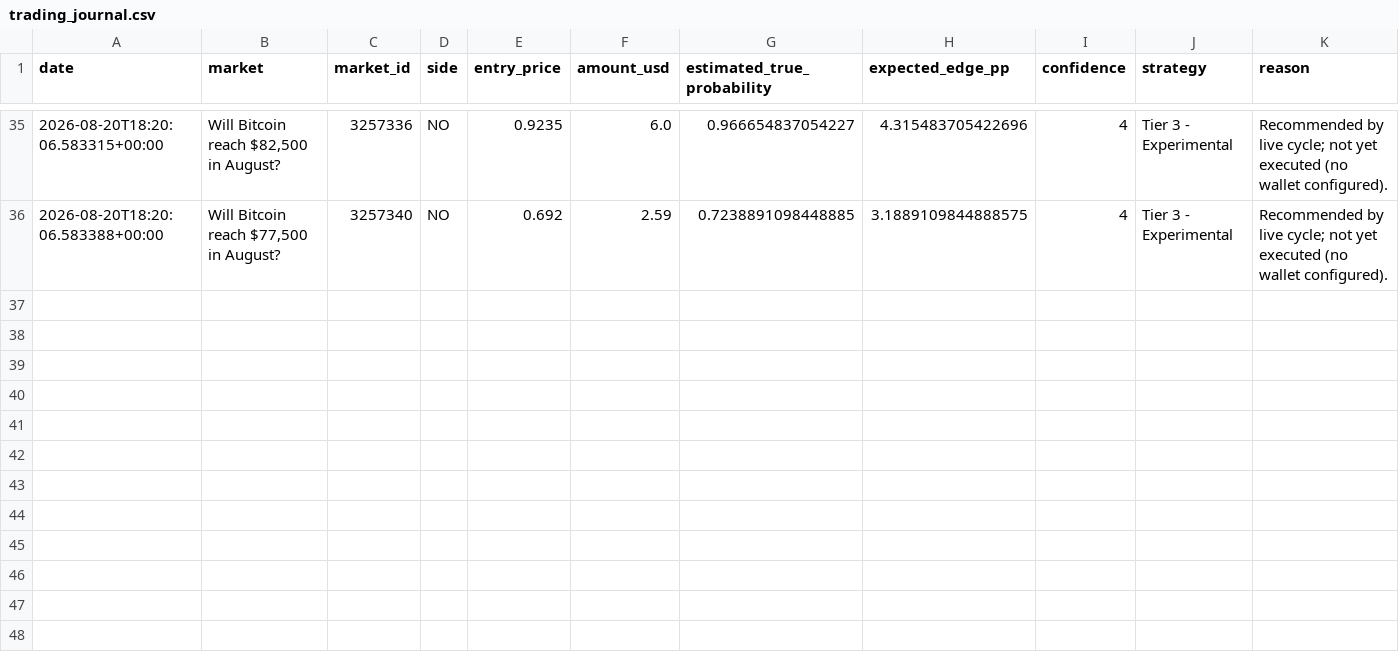
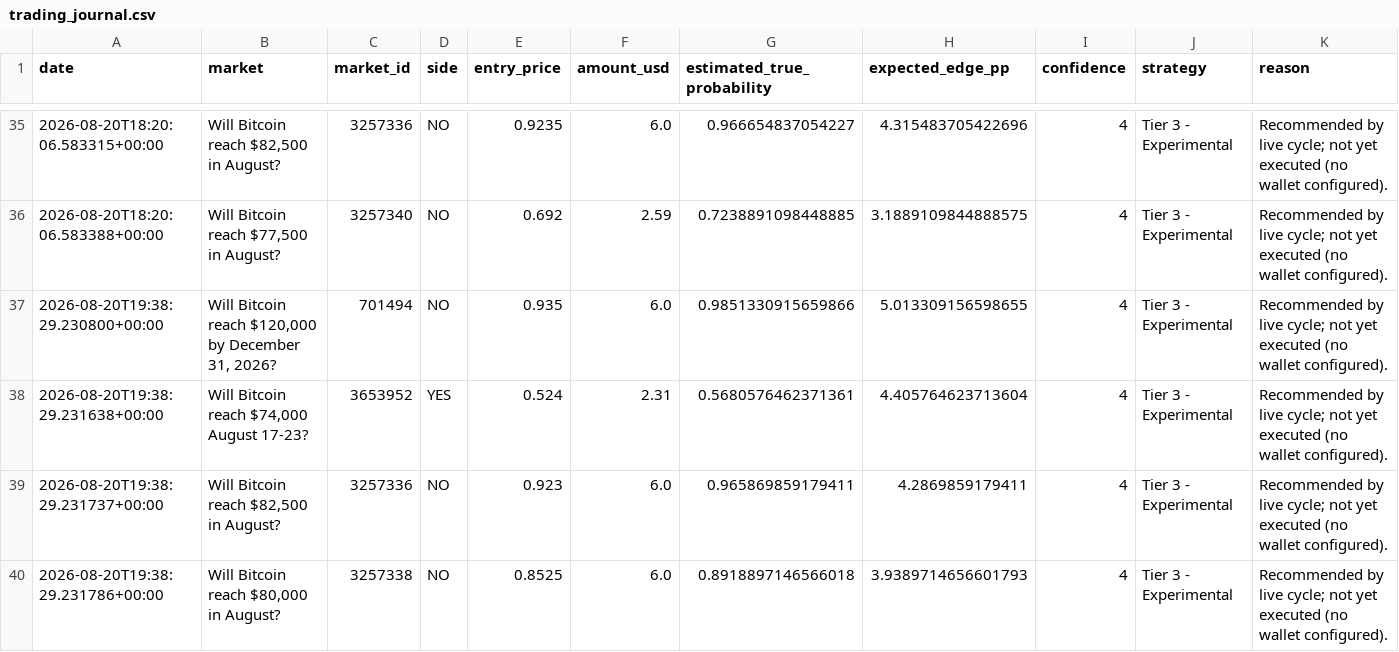
Before and after one commit to Blhickam80/io.net, a CSV file: data/trading_journal.csv, drawn as a sheet; only a part is shown, gaps mark what is left out; rows hold the shown columns only; the diff covers the shown part only; the diff names each change by its address in the sheet, - before the commit and + after, or states it on an @@ line.

```diff
--- a/data/trading_journal.csv
+++ b/data/trading_journal.csv
+row 37: 2026-08-20T19:38:29.230800+00:00 | Will Bitcoin reach $120,000 by December 31, 2026? | 701494 | NO | 0.935 | 6.0 | 0.9851330915659866 | 5.013309156598655 | 4 | Tier 3 - Experimental | Recommended by live cycle; not yet executed (no wallet configured).
+row 38: 2026-08-20T19:38:29.231638+00:00 | Will Bitcoin reach $74,000 August 17-23? | 3653952 | YES | 0.524 | 2.31 | 0.5680576462371361 | 4.405764623713604 | 4 | Tier 3 - Experimental | Recommended by live cycle; not yet executed (no wallet configured).
+row 39: 2026-08-20T19:38:29.231737+00:00 | Will Bitcoin reach $82,500 in August? | 3257336 | NO | 0.923 | 6.0 | 0.965869859179411 | 4.2869859179411 | 4 | Tier 3 - Experimental | Recommended by live cycle; not yet executed (no wallet configured).
+row 40: 2026-08-20T19:38:29.231786+00:00 | Will Bitcoin reach $80,000 in August? | 3257338 | NO | 0.8525 | 6.0 | 0.8918897146566018 | 3.9389714656601793 | 4 | Tier 3 - Experimental | Recommended by live cycle; not yet executed (no wallet configured).
```
Also changed, not shown: 4 added rows elsewhere in this file, 9 other files.
